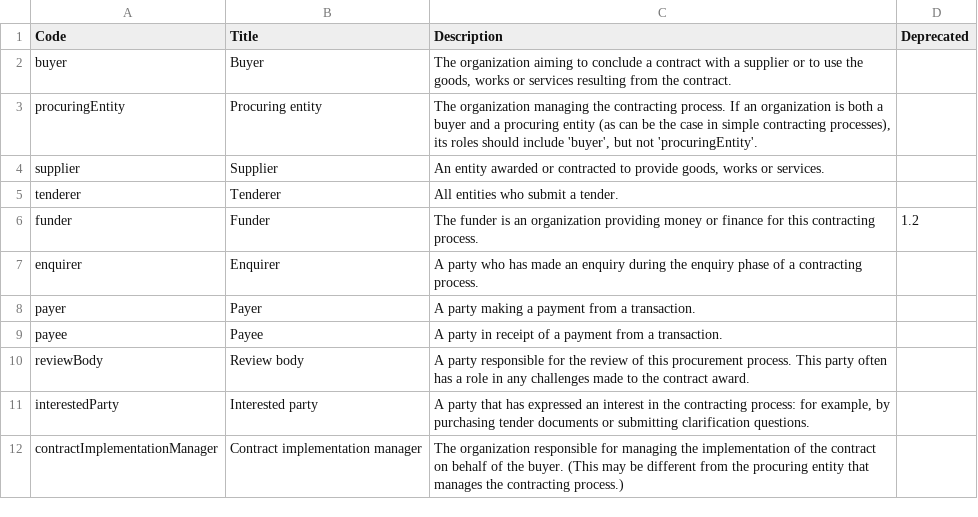
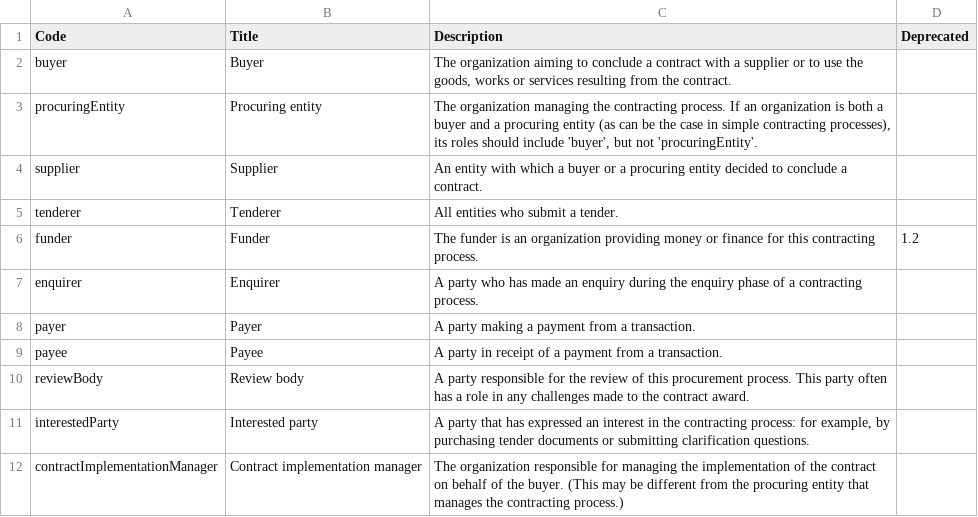
Before and after one commit to open-contracting/standard, a CSV file: schema/codelists/partyRole.csv, drawn as a sheet.

Commit message:
Update supplier description

```diff
--- a/schema/codelists/partyRole.csv
+++ b/schema/codelists/partyRole.csv
@@ -3,3 +3,3 @@ buyer,Buyer,"The organization aiming to conclude a contract with a supplier or t
 procuringEntity,Procuring entity,"The organization managing the contracting process. If an organization is both a buyer and a procuring entity (as can be the case in simple contracting processes), its roles should include 'buyer', but not 'procuringEntity'.",
-supplier,Supplier,"An entity awarded or contracted to provide goods, works or services.",
+supplier,Supplier,"An entity with which a buyer or a procuring entity decided to conclude a contract.",
 tenderer,Tenderer,All entities who submit a tender.,
```
